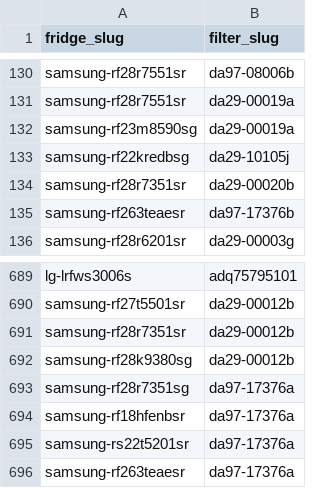
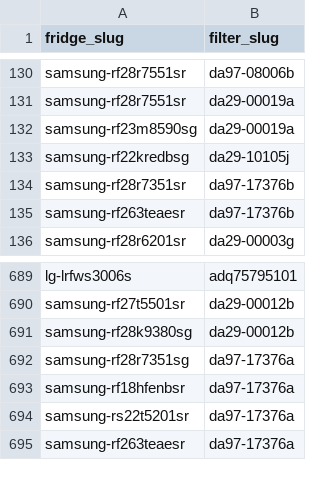
Before and after one commit to BuckNorris0506/bucksites-tools, a CSV file: data/compatibility_mappings.csv, drawn as a sheet; only a part is shown, gaps mark what is left out.

Commit message:
Reconcile RF28R7351SR HAF-QIN compatibility mapping

```diff
--- a/data/compatibility_mappings.csv
+++ b/data/compatibility_mappings.csv
@@ -133,3 +133,3 @@ samsung-rf23m8590sg,da29-00019a
 samsung-rf22kredbsg,da29-10105j
-samsung-rf28r7351sr,da29-00020b
+samsung-rf28r7351sr,da97-17376b
 samsung-rf263teaesr,da97-17376b
@@ -690,3 +690,2 @@ lg-lrfws3006s,adq75795101
 samsung-rf27t5501sr,da29-00012b
-samsung-rf28r7351sr,da29-00012b
 samsung-rf28k9380sg,da29-00012b
```
Also changed, not shown: 4 other files.
